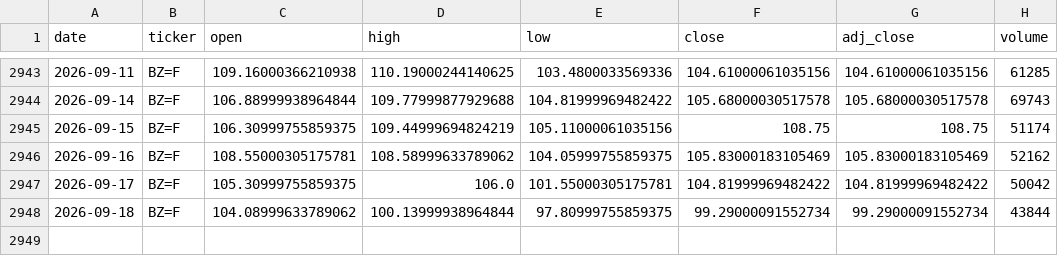
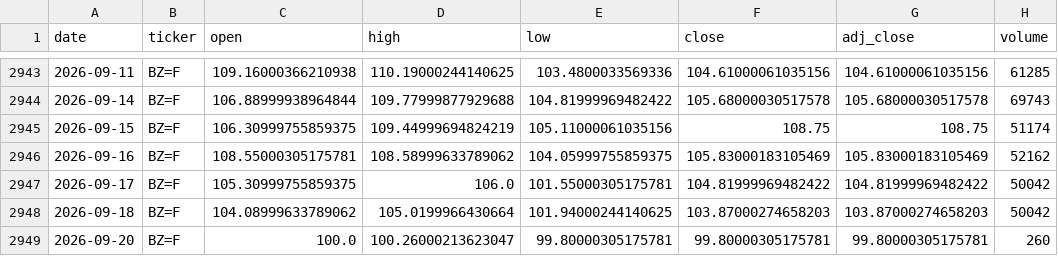
Before and after one commit to zid036116-ship-it/-, a CSV file: docs/market_data/Brent原油__BZ_F.csv, drawn as a sheet; only a part is shown, gaps mark what is left out.

Commit message:
auto: update market_data 2026-09-20T22:32:33Z

```diff
--- a/docs/market_data/Brent原油__BZ_F.csv
+++ b/docs/market_data/Brent原油__BZ_F.csv
@@ -2947,2 +2947,3 @@
 2026-09-17,BZ=F,105.30999755859375,106.0,101.55000305175781,104.81999969482422,104.81999969482422,50042
-2026-09-18,BZ=F,104.08999633789062,100.13999938964844,97.80999755859375,99.29000091552734,99.29000091552734,43844
+2026-09-18,BZ=F,104.08999633789062,105.0199966430664,101.94000244140625,103.87000274658203,103.87000274658203,50042
+2026-09-20,BZ=F,100.0,100.26000213623047,99.80000305175781,99.80000305175781,99.80000305175781,260
```
Also changed, not shown: docs/market_data/南方A50 ETF 港股通__2822.HK.csv, docs/market_data/恒生医疗ETF_华夏__3067.HK.csv, 4 other files.
